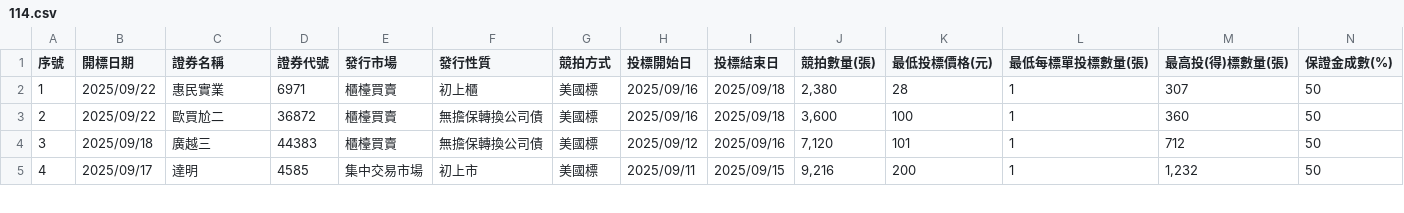
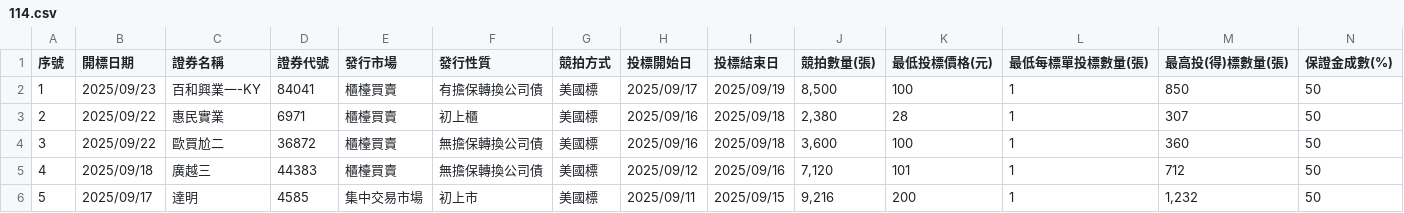
Before and after one commit to Aryido/auction, a CSV file: years/114.csv, drawn as a sheet; only a part is shown; addresses are those after the commit; rows hold the shown columns only; the diff names each change by its address in the sheet, - before the commit and + after, or states it on an @@ line.

```diff
--- a/years/114.csv
+++ b/years/114.csv
+row 2: 1 | 2025/09/23 | 百和興業一-KY | 84041 | 櫃檯買賣 | 有擔保轉換公司債 | 美國標 | 2025/09/17 | 2025/09/19 | 8,500 | 100 | 1 | 850 | 50
@@ column A (序號) renumbered from row 3 down @@
```
Also changed, not shown: years/final/merged.csv.
